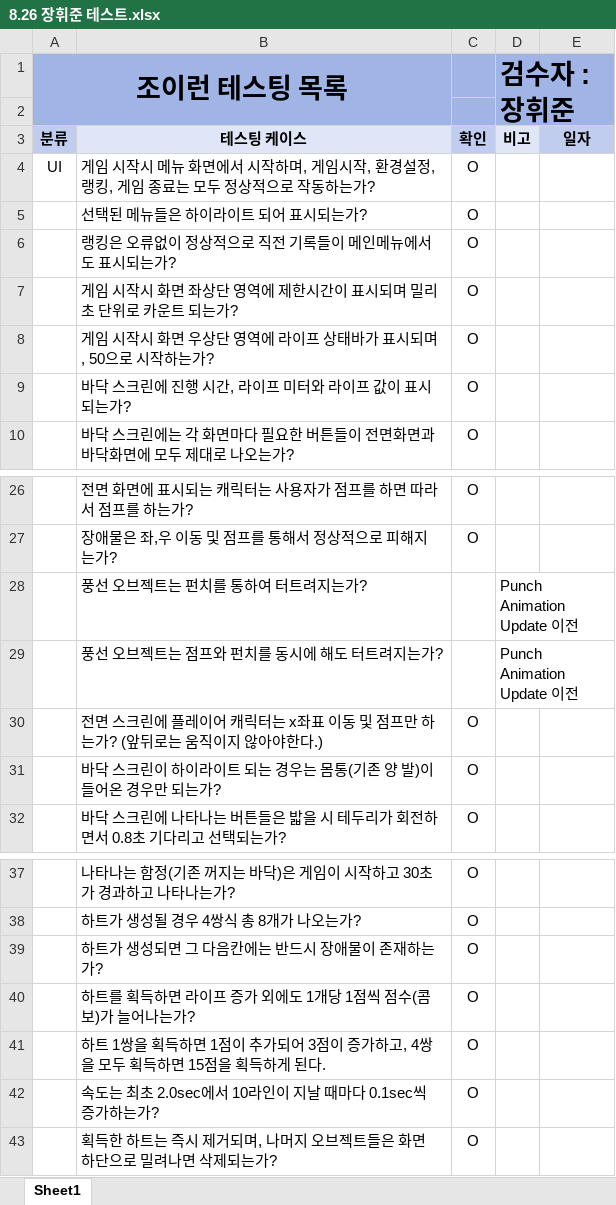
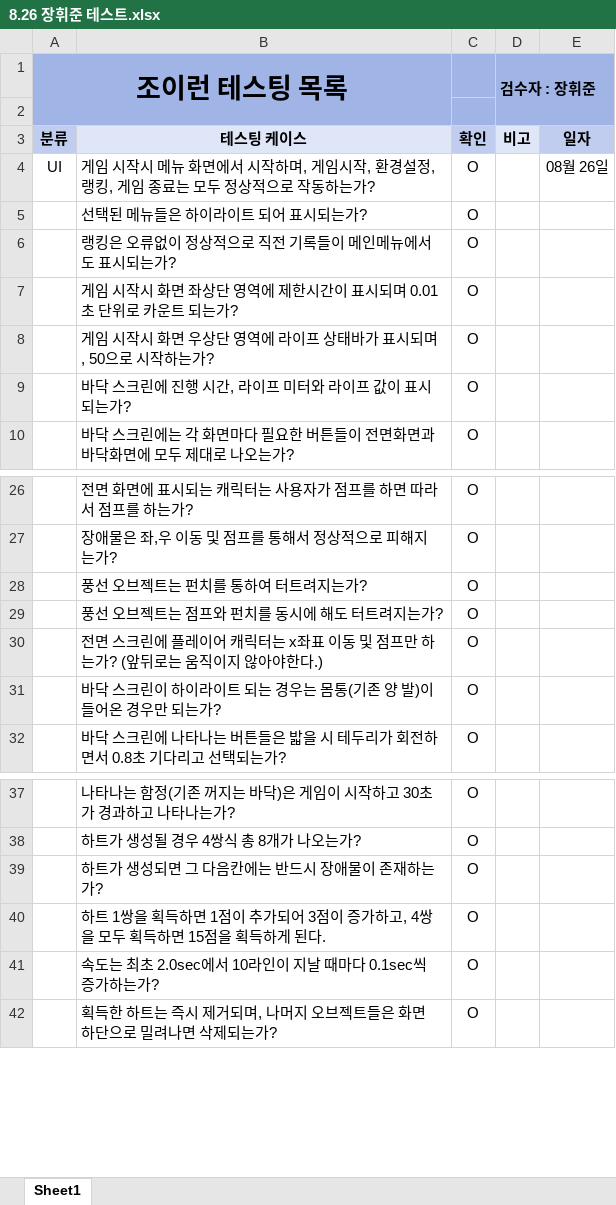
Before and after one commit to rheeeuro/joyrun, an Excel workbook: docs/조이런 테스트/8.26/8.26 장휘준 테스트.xlsx, sheet Sheet1, drawn as a sheet; only a part is shown, gaps mark what is left out; values as stored, in another font and other column widths than the file's, no borders; the diff names each change by its address in the sheet, - before the commit and + after, or states it on an @@ line.

```diff
--- a/docs/조이런 테스트/8.26/8.26 장휘준 테스트.xlsx (sheet Sheet1)
+++ b/docs/조이런 테스트/8.26/8.26 장휘준 테스트.xlsx (sheet Sheet1)
@@ D1 text size: smaller @@
-E4: (empty)
+E4: 08월 26일
-B7: …시되며 밀리초 단위…
+B7: …시되며 0.01초 단위…
-C28:C29: (empty)
+C28:C29: O
-D28:D29 (검수자 : 장휘준): Punch Animation Update 이전
+D28:D29 (검수자 : 장휘준): (empty)
-row 40:  | 하트를 획득하면 라이프 증가 외에도 1개당 1점씩 점수(콤보)가 늘어나는가? | O
```
Also changed, not shown: docs/조이런 테스트/테스트 리스트 양식.xlsx, 2 other files.
